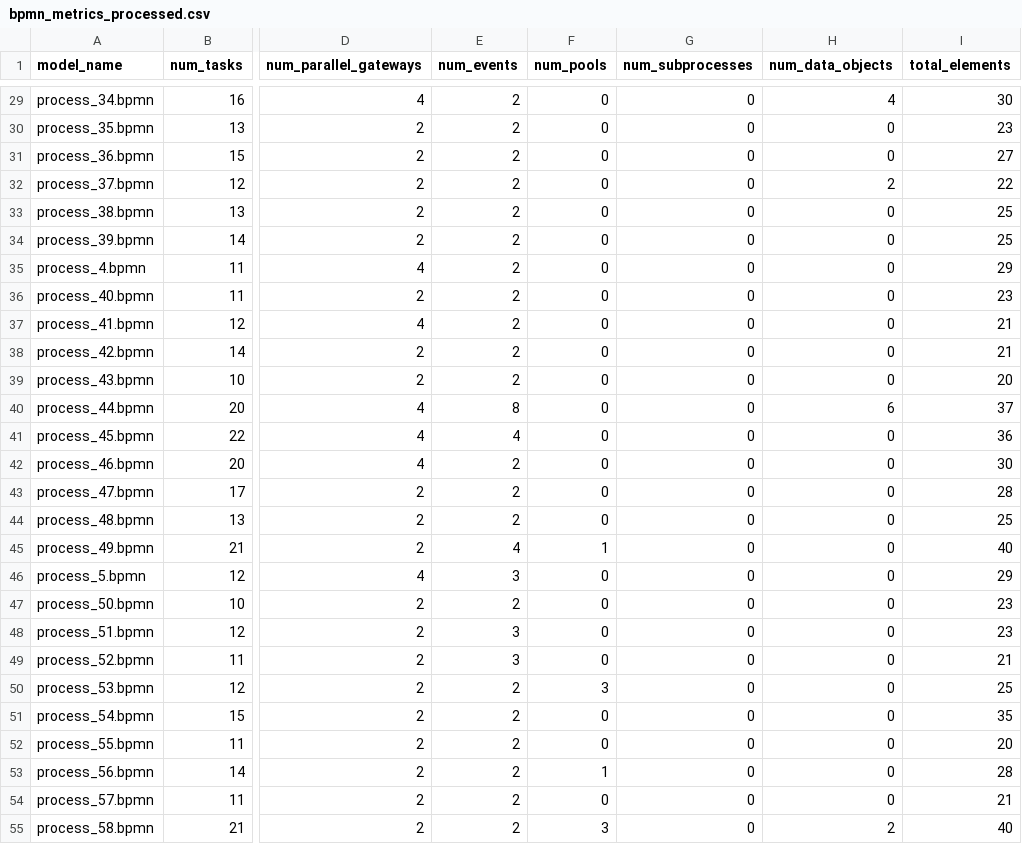
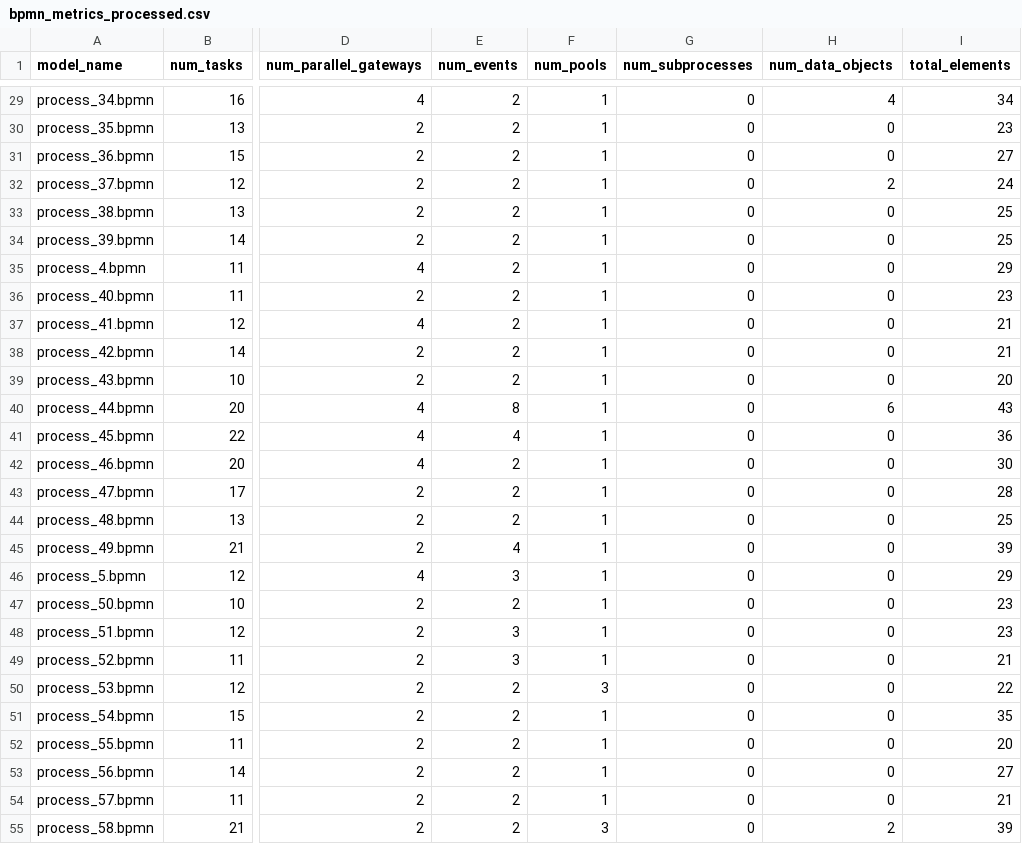
Before and after one commit to angelo-casciani/sitcalc4bpmn, a CSV file: evaluation/bpmn_metrics/bpmn_metrics_processed.csv, drawn as a sheet; only a part is shown, gaps mark what is left out; the diff covers the shown part only; the diff names each change by its address in the sheet, - before the commit and + after, or states it on an @@ line.

```diff
--- a/evaluation/bpmn_metrics/bpmn_metrics_processed.csv
+++ b/evaluation/bpmn_metrics/bpmn_metrics_processed.csv
-F29:F44 (num_pools): 0
+F29:F44 (num_pools): 1
-I29 (total_elements): 30
+I29 (total_elements): 34
-I32 (total_elements): 22
+I32 (total_elements): 24
-I40 (total_elements): 37
+I40 (total_elements): 43
-I45 (total_elements): 40
+I45 (total_elements): 39
-F46:F49 (num_pools): 0
+F46:F49 (num_pools): 1
-I50 (total_elements): 25
+I50 (total_elements): 22
-F51:F52 (num_pools): 0
+F51:F52 (num_pools): 1
-I53 (total_elements): 28
+I53 (total_elements): 27
-F54 (num_pools): 0
+F54 (num_pools): 1
-I55 (total_elements): 40
+I55 (total_elements): 39
```
Also changed, not shown: 70 edited cells elsewhere in this file, evaluation/bpmn_metrics/bpmn_metrics_exams.csv, 12 other files.
